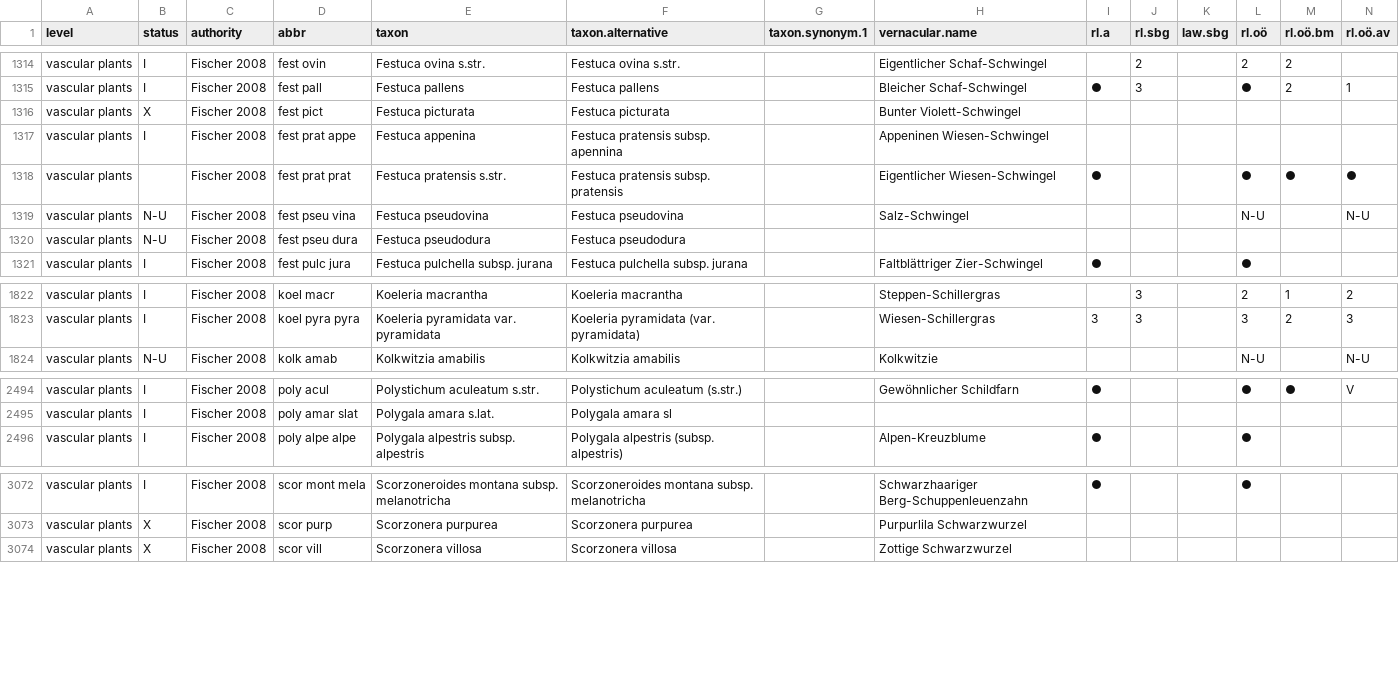
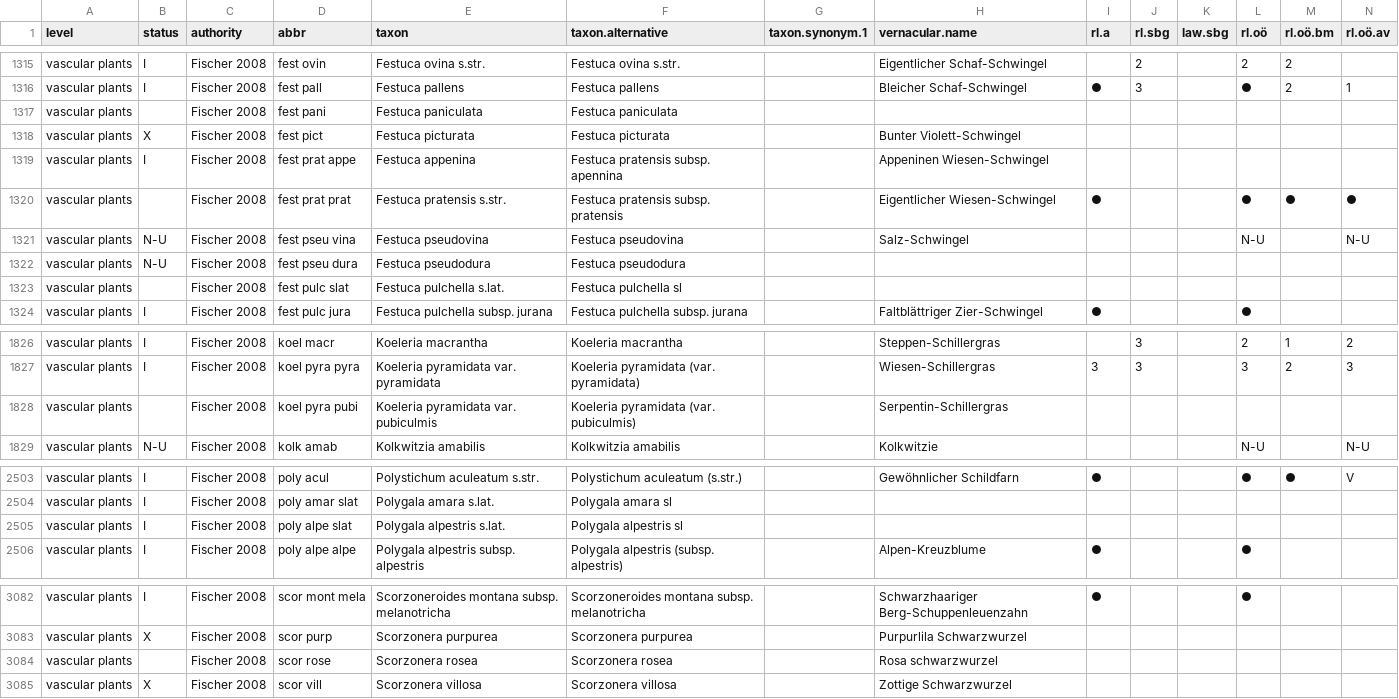
Before and after one commit to kardinal-eros/vegsoup-standards, a CSV file: austrian standard list 2008/austrian standard list 2008.csv, drawn as a sheet; only a part is shown, gaps mark what is left out; rows hold the shown columns only; the diff covers the shown part only; the diff names each change by its address in the sheet, - before the commit and + after, or states it on an @@ line.

```diff
--- a/austrian standard list 2008/austrian standard list 2008.csv
+++ b/austrian standard list 2008/austrian standard list 2008.csv
+row 1317: vascular plants |  | Fischer 2008 | fest pani | Festuca paniculata | Festuca paniculata
+row 1323: vascular plants |  | Fischer 2008 | fest pulc slat | Festuca pulchella s.lat. | Festuca pulchella sl
+row 1828: vascular plants |  | Fischer 2008 | koel pyra pubi | Koeleria pyramidata var. pubiculmis | Koeleria pyramidata (var. pubiculmis) |  | Serpentin-Schillergras
+row 2505: vascular plants | I | Fischer 2008 | poly alpe slat | Polygala alpestris s.lat. | Polygala alpestris sl
+row 3084: vascular plants |  | Fischer 2008 | scor rose | Scorzonera rosea | Scorzonera rosea |  | Rosa schwarzwurzel
```
Also changed, not shown: 8 added rows and 4 edited cells elsewhere in this file.
